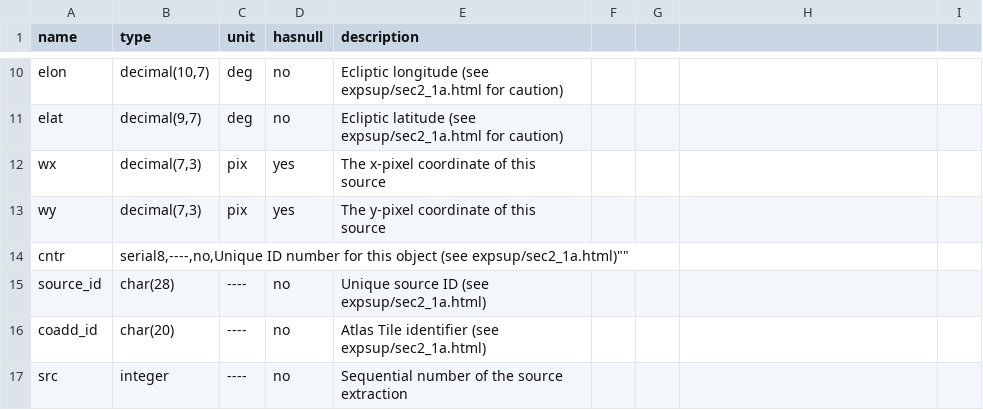
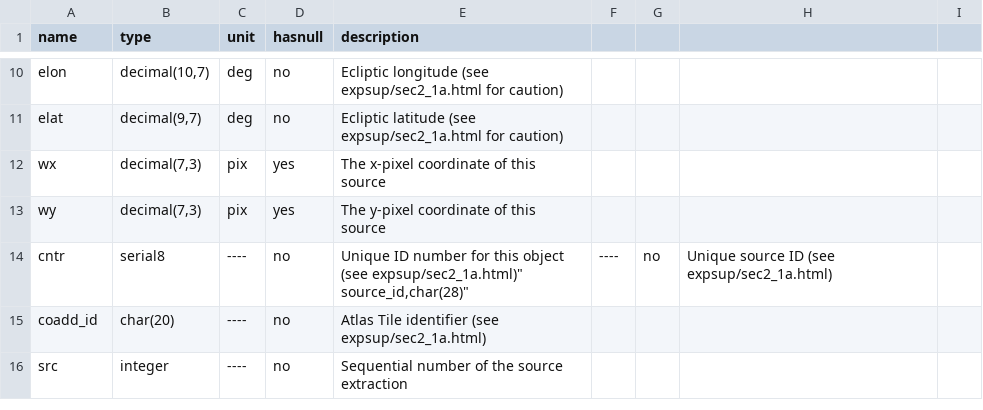
Before and after one commit to ywyw/dat-wise, a CSV file: columns.csv, drawn as a sheet; only a part is shown, gaps mark what is left out.

Commit message:
Update columns.csv

```diff
--- a/columns.csv
+++ b/columns.csv
@@ -13,4 +13,4 @@ wx,"decimal(7,3)",pix,yes,"The x-pixel coordinate of this source"
 wy,"decimal(7,3)",pix,yes,"The y-pixel coordinate of this source"
-cntr,"serial8,----,no,"Unique ID number for this object (see expsup/sec2_1a.html)""
-source_id,"char(28)",----,no,"Unique source ID (see expsup/sec2_1a.html)"
+cntr,"serial8",----,no,"Unique ID number for this object (see expsup/sec2_1a.html)""
+source_id,"char(28)",----,no,"Unique source ID (see expsup/sec2_1a.html)"
 coadd_id,"char(20)",----,no,"Atlas Tile identifier (see expsup/sec2_1a.html)"
```
